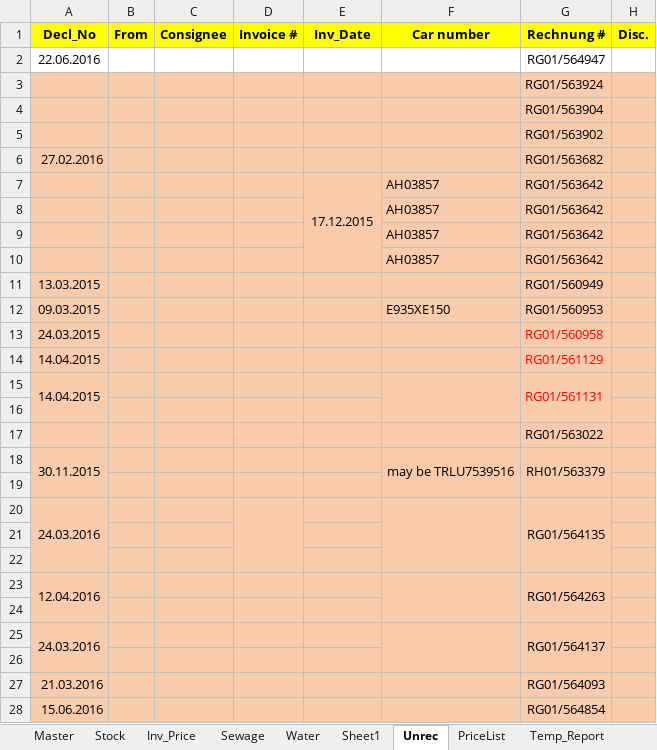
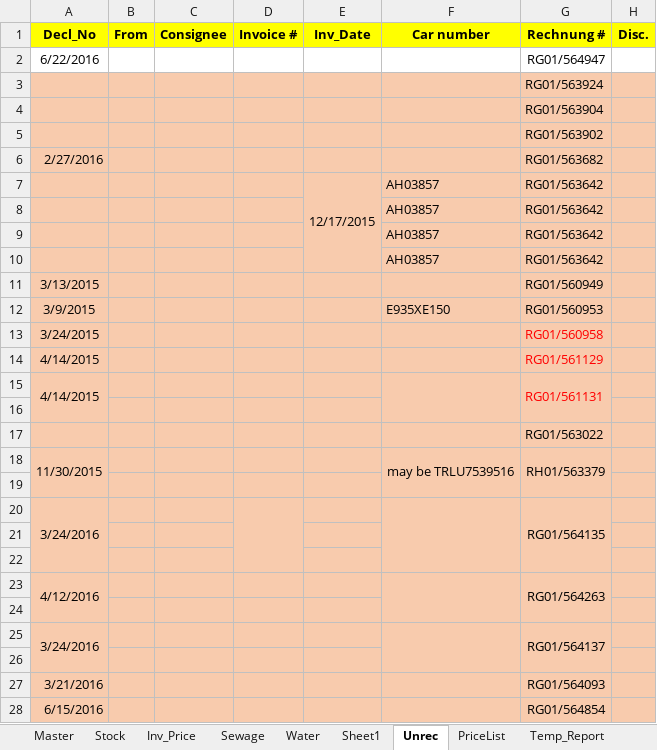
Before and after one commit to gogicha007/AWA, an Excel workbook: backend/Import_temp.xlsx, sheet Unrec, drawn as a sheet; only a part is shown; values as stored, in another font and other column widths than the file's, no borders; the diff covers the shown part only; the diff names each change by its address in the sheet, - before the commit and + after, or states it on an @@ line.

```diff
--- a/backend/Import_temp.xlsx (sheet Unrec)
+++ b/backend/Import_temp.xlsx (sheet Unrec)
-A2 (Decl_No): 22.06.2016
+A2 (Decl_No): 6/22/2016
-A6 (Decl_No): 27.02.2016
+A6 (Decl_No): 2/27/2016
-E7 (Inv_Date): 17.12.2015
+E7 (Inv_Date): 12/17/2015
-A11 (Decl_No): 13.03.2015
+A11 (Decl_No): 3/13/2015
-A12 (Decl_No): 09.03.2015
+A12 (Decl_No): 3/9/2015
-A13 (Decl_No): 24.03.2015
+A13 (Decl_No): 3/24/2015
-A14:A15 (Decl_No): 14.04.2015
+A14:A15 (Decl_No): 4/14/2015
-A18 (Decl_No): 30.11.2015
+A18 (Decl_No): 11/30/2015
-A20 (Decl_No): 24.03.2016
+A20 (Decl_No): 3/24/2016
-A23 (Decl_No): 12.04.2016
+A23 (Decl_No): 4/12/2016
-A25 (Decl_No): 24.03.2016
+A25 (Decl_No): 3/24/2016
-A27 (Decl_No): 21.03.2016
+A27 (Decl_No): 3/21/2016
-A28 (Decl_No): 15.06.2016
+A28 (Decl_No): 6/15/2016
```
Also changed, not shown: 5 edited cells elsewhere in this sheet, sheet Master, sheet Kassel, sheet PriceList, sheet Stock, sheet Turkey, formulas that keep their value, hidden cells, charts or pictures, 6 other files.
